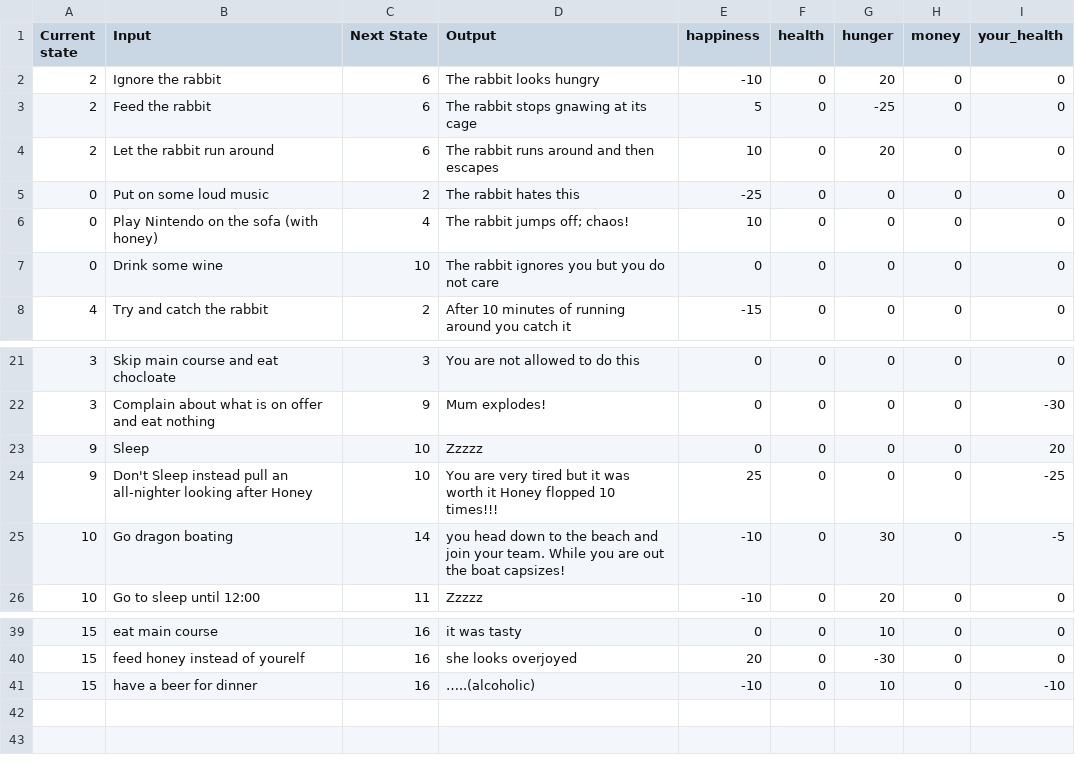
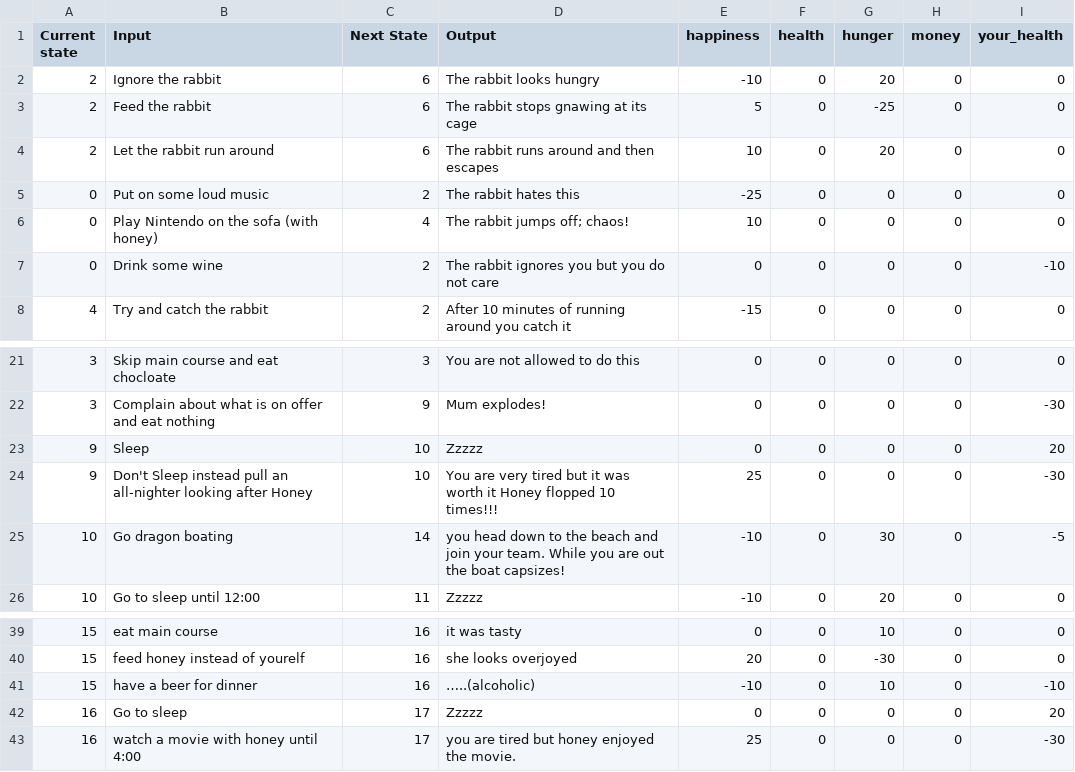
Before and after one commit to kwoolter/JackCoding, a CSV file: state_transitions.csv, drawn as a sheet; only a part is shown, gaps mark what is left out.

Commit message:
added more states to rabbit game

```diff
--- a/state_transitions.csv
+++ b/state_transitions.csv
@@ -6,3 +6,3 @@ Current state,Input,Next State,Output,happiness,health,hunger,money,your_health
 0,Play Nintendo on the sofa (with honey),4,The rabbit jumps off; chaos!,10,0,0,0,0
-0,Drink some wine,10,The rabbit ignores you but you do not care,0,0,0,0,0
+0,Drink some wine,2,The rabbit ignores you but you do not care,0,0,0,0,-10
 4,Try and catch the rabbit,2,After 10 minutes of running around you catch it,-15,0,0,0,0
@@ -23,3 +23,3 @@ Current state,Input,Next State,Output,happiness,health,hunger,money,your_health
 9,Sleep,10,Zzzzz,0,0,0,0,20
-9,Don't Sleep instead pull an all-nighter looking after Honey,10, You are very tired but it was worth it Honey flopped 10 times!!!,25,0,0,0,-25
+9,Don't Sleep instead pull an all-nighter looking after Honey,10, You are very tired but it was worth it Honey flopped 10 times!!!,25,0,0,0,-30
 10,Go dragon boating,14,you head down to the beach and join your team. While you are out the boat capsizes!,-10,0,30,0,-5
@@ -41 +41,3 @@ Current state,Input,Next State,Output,happiness,health,hunger,money,your_health
 15,have a beer for dinner,16,…..(alcoholic),-10,0,10,0,-10
+16,Go to sleep ,17,Zzzzz,0,0,0,0,20
+16,watch a movie with honey until 4:00,17,you are tired but honey enjoyed the movie.,25,0,0,0,-30
```
Also changed, not shown: states.csv, 1 other file.
